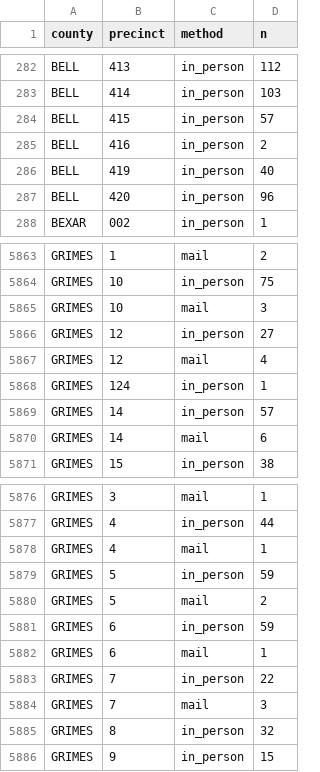
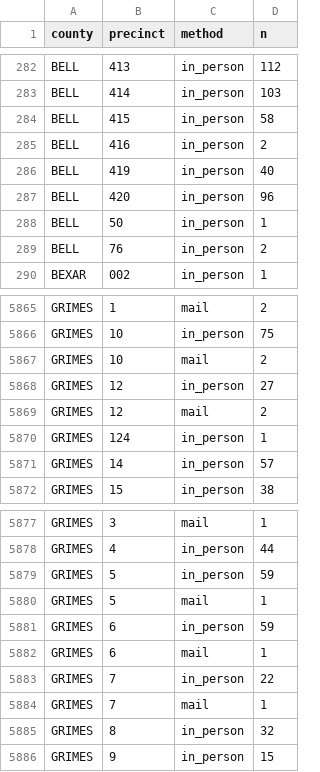
Before and after one commit to homedoctorpro/election-tracker, a CSV file: data/history/tx_precincts/2026-10-29.csv, drawn as a sheet; only a part is shown, gaps mark what is left out; the diff covers the shown part only.

```diff
--- a/data/history/tx_precincts/2026-10-29.csv
+++ b/data/history/tx_precincts/2026-10-29.csv
@@ -283,3 +283,3 @@ BELL,413,in_person,112
 BELL,414,in_person,103
-BELL,415,in_person,57
+BELL,415,in_person,58
 BELL,416,in_person,2
@@ -287,2 +287,4 @@ BELL,419,in_person,40
 BELL,420,in_person,96
+BELL,50,in_person,1
+BELL,76,in_person,2
 BEXAR,002,in_person,1
@@ -5864,8 +5866,7 @@ GRIMES,1,mail,2
 GRIMES,10,in_person,75
-GRIMES,10,mail,3
+GRIMES,10,mail,2
 GRIMES,12,in_person,27
-GRIMES,12,mail,4
+GRIMES,12,mail,2
 GRIMES,124,in_person,1
 GRIMES,14,in_person,57
-GRIMES,14,mail,6
 GRIMES,15,in_person,38
@@ -5877,5 +5878,4 @@ GRIMES,3,mail,1
 GRIMES,4,in_person,44
-GRIMES,4,mail,1
 GRIMES,5,in_person,59
-GRIMES,5,mail,2
+GRIMES,5,mail,1
 GRIMES,6,in_person,59
@@ -5883,3 +5883,3 @@ GRIMES,6,mail,1
 GRIMES,7,in_person,22
-GRIMES,7,mail,3
+GRIMES,7,mail,1
 GRIMES,8,in_person,32
```
Also changed, not shown: 3 added rows, 2 removed rows and 18 edited cells elsewhere in this file, data/history/tx_precincts/2026-10-30.csv, 5 other files.
